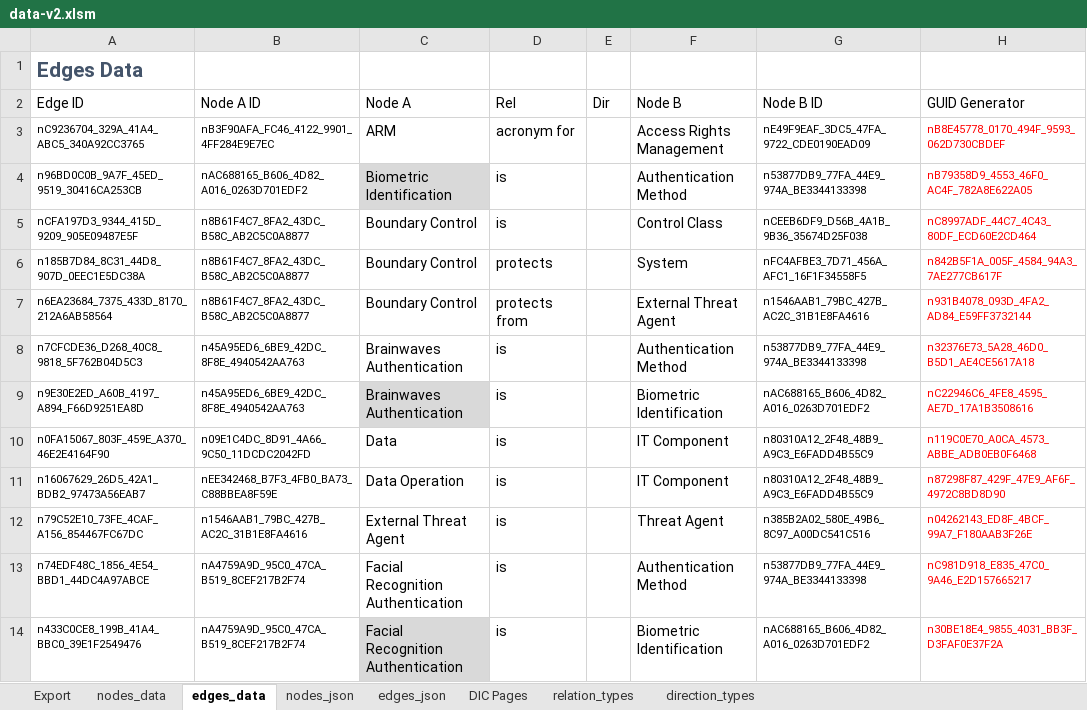
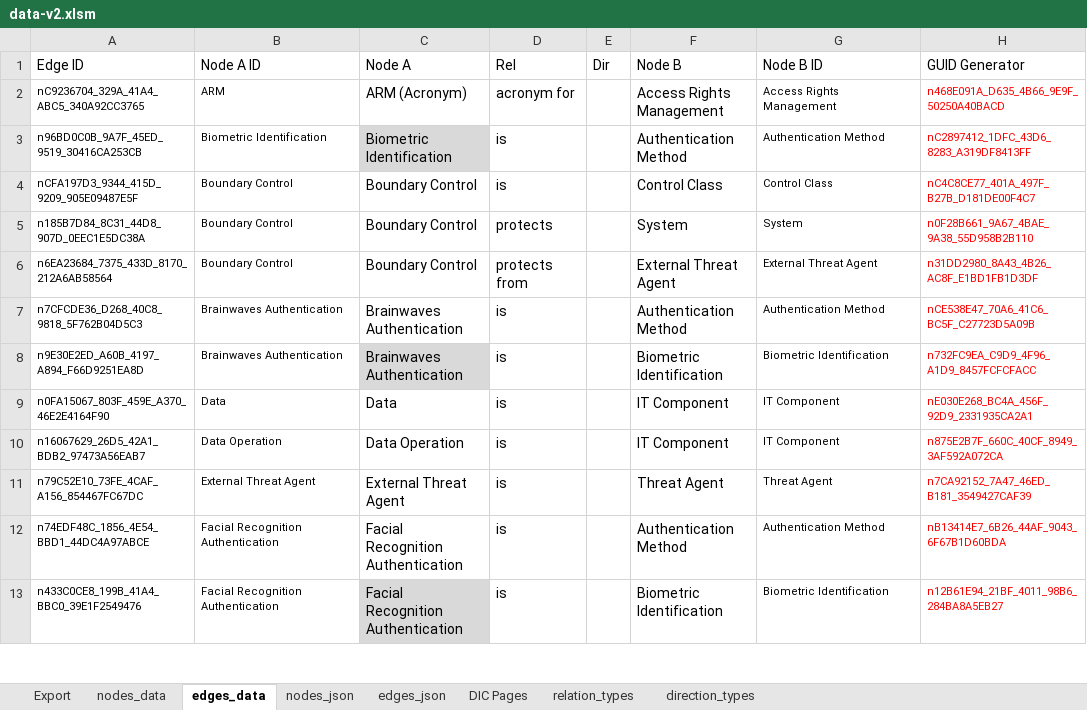
Before and after one commit to Open-Measure/Confluence-Site, an Excel workbook: KnowledgeGraph/data-v2.xlsm, sheet edges_data, drawn as a sheet; only a part is shown; values as stored, in another font and other column widths than the file's, no borders; table styles not drawn; removed rows and columns are numbered as before the commit, all else as after; the diff covers the shown part only; the diff names each change by its address in the sheet, - before the commit and + after, or states it on an @@ line.

Commit message:
data with context as group attribute

```diff
--- a/KnowledgeGraph/data-v2.xlsm (sheet edges_data)
+++ b/KnowledgeGraph/data-v2.xlsm (sheet edges_data)
-row 1: Edges Data
-B2 (Node A ID): nB3F90AFA_FC46_4122_9901_4FF284E9E7EC
+B2 (Node A ID): ARM
-C2 (Node A): ARM
+C2 (Node A): ARM (Acronym)
-G2 (Node B ID): nE49F9EAF_3DC5_47FA_9722_CDE0190EAD09
+G2 (Node B ID): Access Rights Management
-H2 (GUID Generator): nB8E45778_0170_494F_9593_062D730CBDEF
+H2 (GUID Generator): n468E091A_D635_4B66_9E9F_50250A40BACD
-B3 (Node A ID): nAC688165_B606_4D82_A016_0263D701EDF2
+B3 (Node A ID): Biometric Identification
-G3 (Node B ID): n53877DB9_77FA_44E9_974A_BE3344133398
+G3 (Node B ID): Authentication Method
-H3 (GUID Generator): nB79358D9_4553_46F0_AC4F_782A8E622A05
+H3 (GUID Generator): nC2897412_1DFC_43D6_8283_A319DF8413FF
-B4:B6 (Node A ID): n8B61F4C7_8FA2_43DC_B58C_AB2C5C0A8877
+B4:B6 (Node A ID): Boundary Control
-G4 (Node B ID): nCEEB6DF9_D56B_4A1B_9B36_35674D25F038
+G4 (Node B ID): Control Class
-H4 (GUID Generator): nC8997ADF_44C7_4C43_80DF_ECD60E2CD464
+H4 (GUID Generator): nC4C8CE77_401A_497F_B27B_D181DE00F4C7
-G5 (Node B ID): nFC4AFBE3_7D71_456A_AFC1_16F1F34558F5
+G5 (Node B ID): System
-H5 (GUID Generator): n842B5F1A_005F_4584_94A3_7AE277CB617F
+H5 (GUID Generator): n0F28B661_9A67_4BAE_9A38_55D958B2B110
-G6 (Node B ID): n1546AAB1_79BC_427B_AC2C_31B1E8FA4616
+G6 (Node B ID): External Threat Agent
-H6 (GUID Generator): n931B4078_093D_4FA2_AD84_E59FF3732144
+H6 (GUID Generator): n31DD2980_8A43_4B26_AC8F_E1BD1FB1D3DF
-B7:B8 (Node A ID): n45A95ED6_6BE9_42DC_8F8E_4940542AA763
+B7:B8 (Node A ID): Brainwaves Authentication
-G7 (Node B ID): n53877DB9_77FA_44E9_974A_BE3344133398
+G7 (Node B ID): Authentication Method
-H7 (GUID Generator): n32376E73_5A28_46D0_B5D1_AE4CE5617A18
+H7 (GUID Generator): nCE538E47_70A6_41C6_BC5F_C27723D5A09B
-G8 (Node B ID): nAC688165_B606_4D82_A016_0263D701EDF2
+G8 (Node B ID): Biometric Identification
-H8 (GUID Generator): nC22946C6_4FE8_4595_AE7D_17A1B3508616
+H8 (GUID Generator): n732FC9EA_C9D9_4F96_A1D9_8457FCFCFACC
-B9 (Node A ID): n09E1C4DC_8D91_4A66_9C50_11DCDC2042FD
+B9 (Node A ID): Data
-G9:G10 (Node B ID): n80310A12_2F48_48B9_A9C3_E6FADD4B55C9
+G9:G10 (Node B ID): IT Component
-H9 (GUID Generator): n119C0E70_A0CA_4573_ABBE_ADB0EB0F6468
+H9 (GUID Generator): nE030E268_BC4A_456F_92D9_2331935CA2A1
-B10 (Node A ID): nEE342468_B7F3_4FB0_BA73_C88BBEA8F59E
+B10 (Node A ID): Data Operation
-H10 (GUID Generator): n87298F87_429F_47E9_AF6F_4972C8BD8D90
+H10 (GUID Generator): n875E2B7F_660C_40CF_8949_3AF592A072CA
-B11 (Node A ID): n1546AAB1_79BC_427B_AC2C_31B1E8FA4616
+B11 (Node A ID): External Threat Agent
-G11 (Node B ID): n385B2A02_580E_49B6_8C97_A00DC541C516
+G11 (Node B ID): Threat Agent
-H11 (GUID Generator): n04262143_ED8F_4BCF_99A7_F180AAB3F26E
+H11 (GUID Generator): n7CA92152_7A47_46ED_B181_3549427CAF39
-B12:B13 (Node A ID): nA4759A9D_95C0_47CA_B519_8CEF217B2F74
+B12:B13 (Node A ID): Facial Recognition Authentication
-G12 (Node B ID): n53877DB9_77FA_44E9_974A_BE3344133398
+G12 (Node B ID): Authentication Method
-H12 (GUID Generator): nC981D918_E835_47C0_9A46_E2D157665217
+H12 (GUID Generator): nB13414E7_6B26_44AF_9043_6F67B1D60BDA
-G13 (Node B ID): nAC688165_B606_4D82_A016_0263D701EDF2
+G13 (Node B ID): Biometric Identification
-H13 (GUID Generator): n30BE18E4_9855_4031_BB3F_D3FAF0E37F2A
+H13 (GUID Generator): n12B61E94_21BF_4011_98B6_284BA8A5EB27
```
Also changed, not shown: 3 added rows, 1 removed row and 166 edited cells elsewhere in this sheet, sheet nodes_json, sheet nodes_data, sheet edges_json, formulas that keep their value, charts or pictures, 1 other file.
